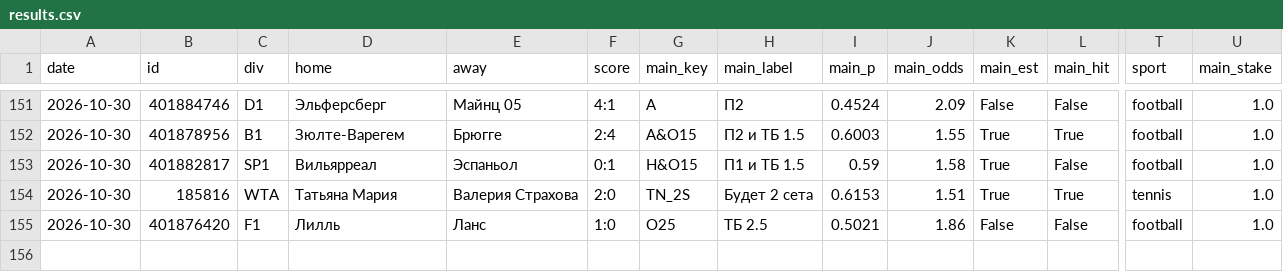
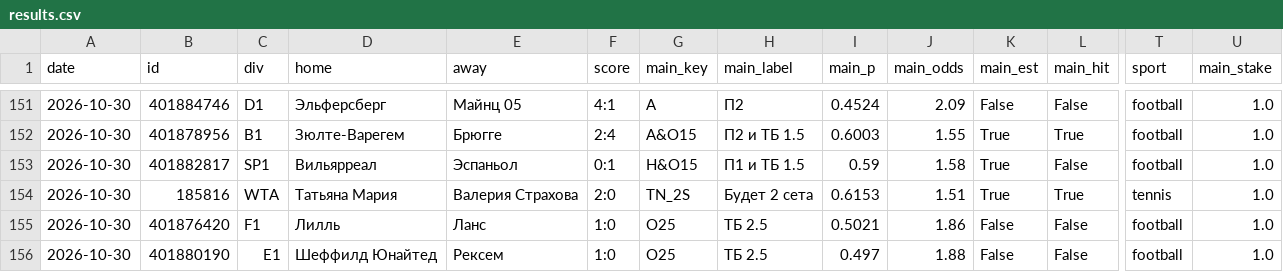
Before and after one commit to horoooos/betbot, a CSV file: data/results.csv, drawn as a sheet; only a part is shown, gaps mark what is left out; rows hold the shown columns only; the diff names each change by its address in the sheet, - before the commit and + after, or states it on an @@ line.

```diff
--- a/data/results.csv
+++ b/data/results.csv
+row 156: 2026-10-30 | 401880190 | E1 | Шеффилд Юнайтед | Рексем | 1:0 | O25 | ТБ 2.5 | 0.497 | 1.88 | False | False | football | 1.0
```
Also changed, not shown: 3 other files.
